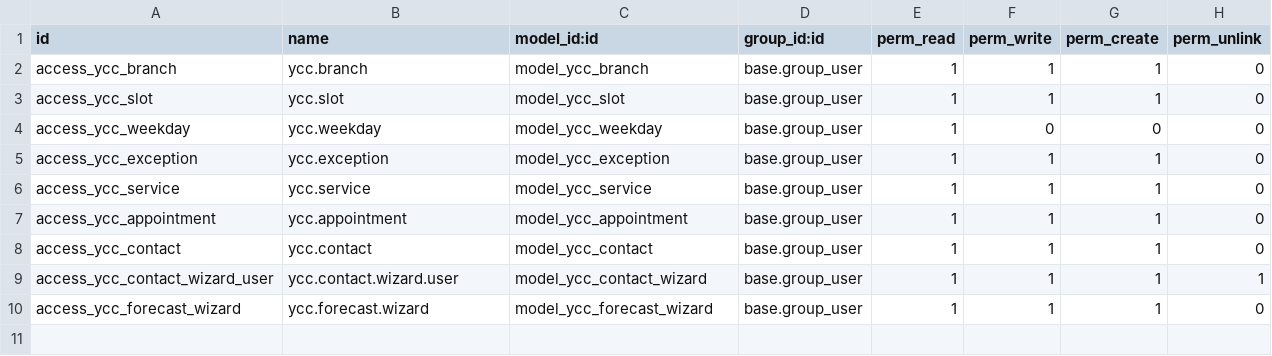
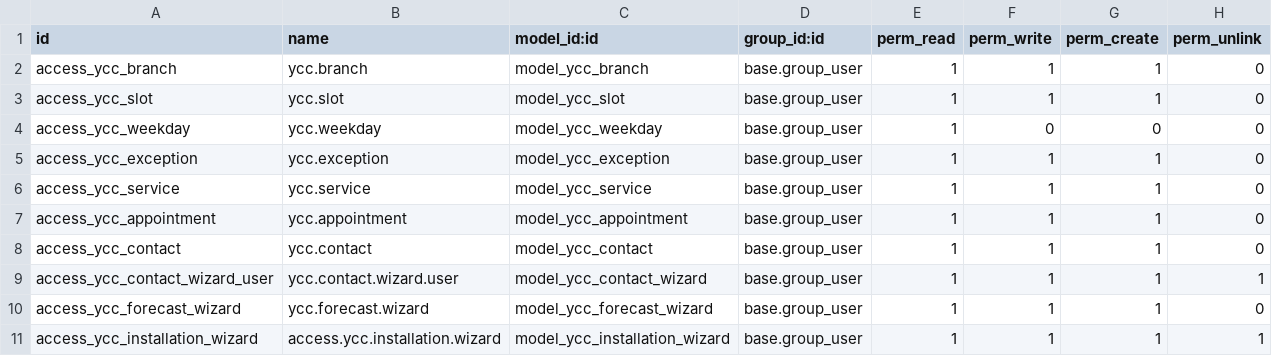
Before and after one commit to qimamhd/yousentech_car_appointments, a CSV file: security/ir.model.access.csv, drawn as a sheet; the diff names each change by its address in the sheet, - before the commit and + after, or states it on an @@ line.

```diff
--- a/security/ir.model.access.csv
+++ b/security/ir.model.access.csv
+row 11: access_ycc_installation_wizard | access.ycc.installation.wizard | model_ycc_installation_wizard | base.group_user | 1 | 1 | 1 | 1
```
Also changed, not shown: 8 other files.
